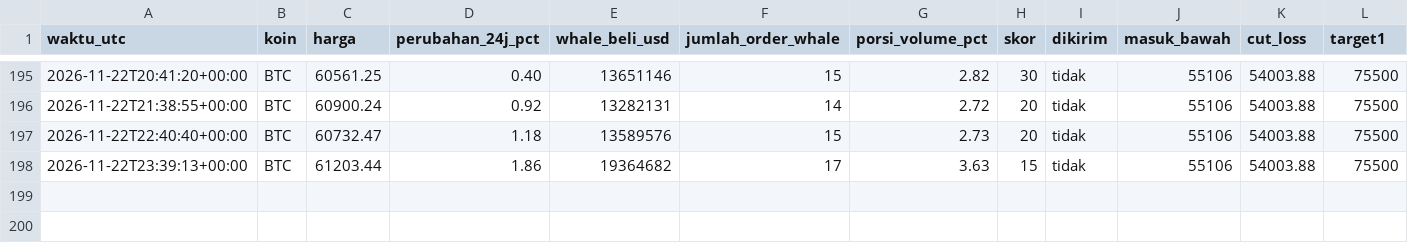
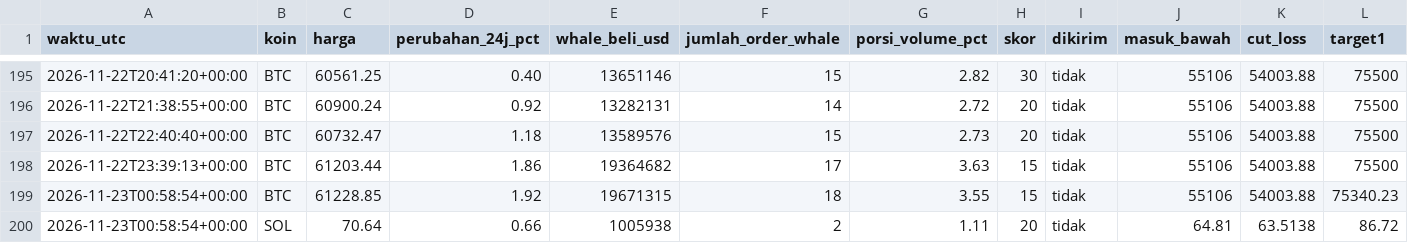
Before and after one commit to Ilhamikir/whale-tracker-v2, a CSV file: sinyal_log.csv, drawn as a sheet; only a part is shown, gaps mark what is left out; rows hold the shown columns only; the diff names each change by its address in the sheet, - before the commit and + after, or states it on an @@ line.

Commit message:
Pembaruan whale tracker

```diff
--- a/sinyal_log.csv
+++ b/sinyal_log.csv
+row 199: 2026-11-23T00:58:54+00:00 | BTC | 61228.85 | 1.92 | 19671315 | 18 | 3.55 | 15 | tidak | 55106 | 54003.88 | 75340.23
+row 200: 2026-11-23T00:58:54+00:00 | SOL | 70.64 | 0.66 | 1005938 | 2 | 1.11 | 20 | tidak | 64.81 | 63.5138 | 86.72
```
Also changed, not shown: 1 other file.
